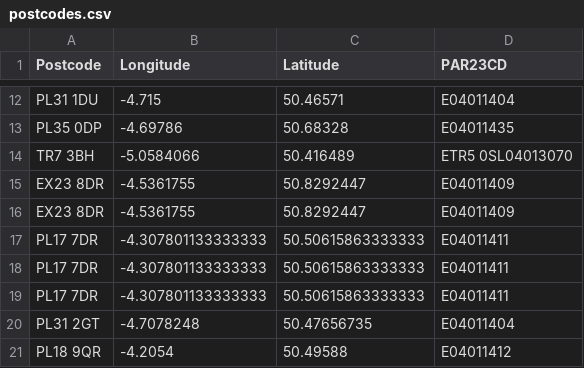
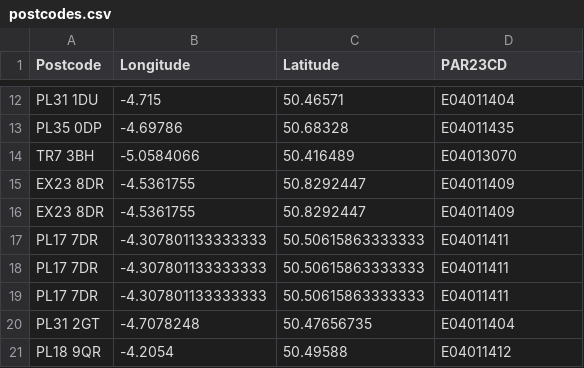
Before and after one commit to Gregeasts/CompleteFootballmap, a CSV file: postcodes.csv, drawn as a sheet; only a part is shown, gaps mark what is left out.

```diff
--- a/postcodes.csv
+++ b/postcodes.csv
@@ -13,3 +13,3 @@ PL31 1DU,-4.715,50.46571,E04011404
 PL35 0DP,-4.69786,50.68328,E04011435
-TR7 3BH,-5.0584066,50.416489,ETR5 0SL04013070
+TR7 3BH,-5.0584066,50.416489,E04013070
 EX23 8DR,-4.5361755,50.8292447,E04011409
```
Also changed, not shown: 2 other files.
